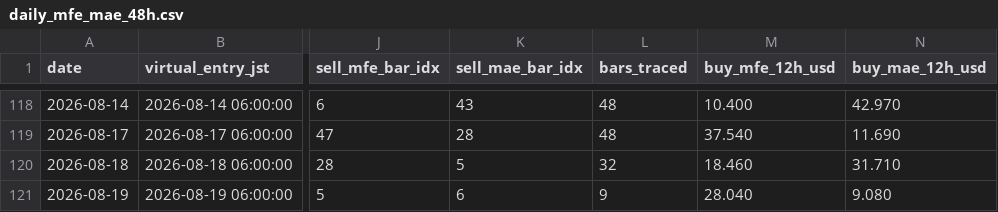
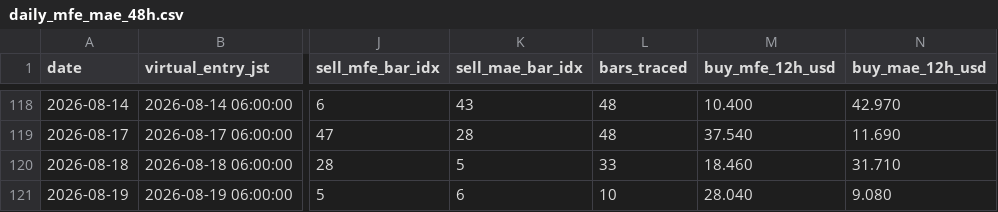
Before and after one commit to arokamiya98-svg/adxscore-heatmap, a CSV file: mt5_data/daily/daily_mfe_mae_48h.csv, drawn as a sheet; only a part is shown, gaps mark what is left out; the diff names each change by its address in the sheet, - before the commit and + after, or states it on an @@ line.

Commit message:
data: VPS pool update 2026-08-19 16:00:12

```diff
--- a/mt5_data/daily/daily_mfe_mae_48h.csv
+++ b/mt5_data/daily/daily_mfe_mae_48h.csv
-L120 (bars_traced): 32
+L120 (bars_traced): 33
-L121 (bars_traced): 9
+L121 (bars_traced): 10
```
Also changed, not shown: mt5_data/ADX_Weekly_Above_v4.csv, mt5_data/H4PhaseAuto_weekly.csv, 2 other files.
